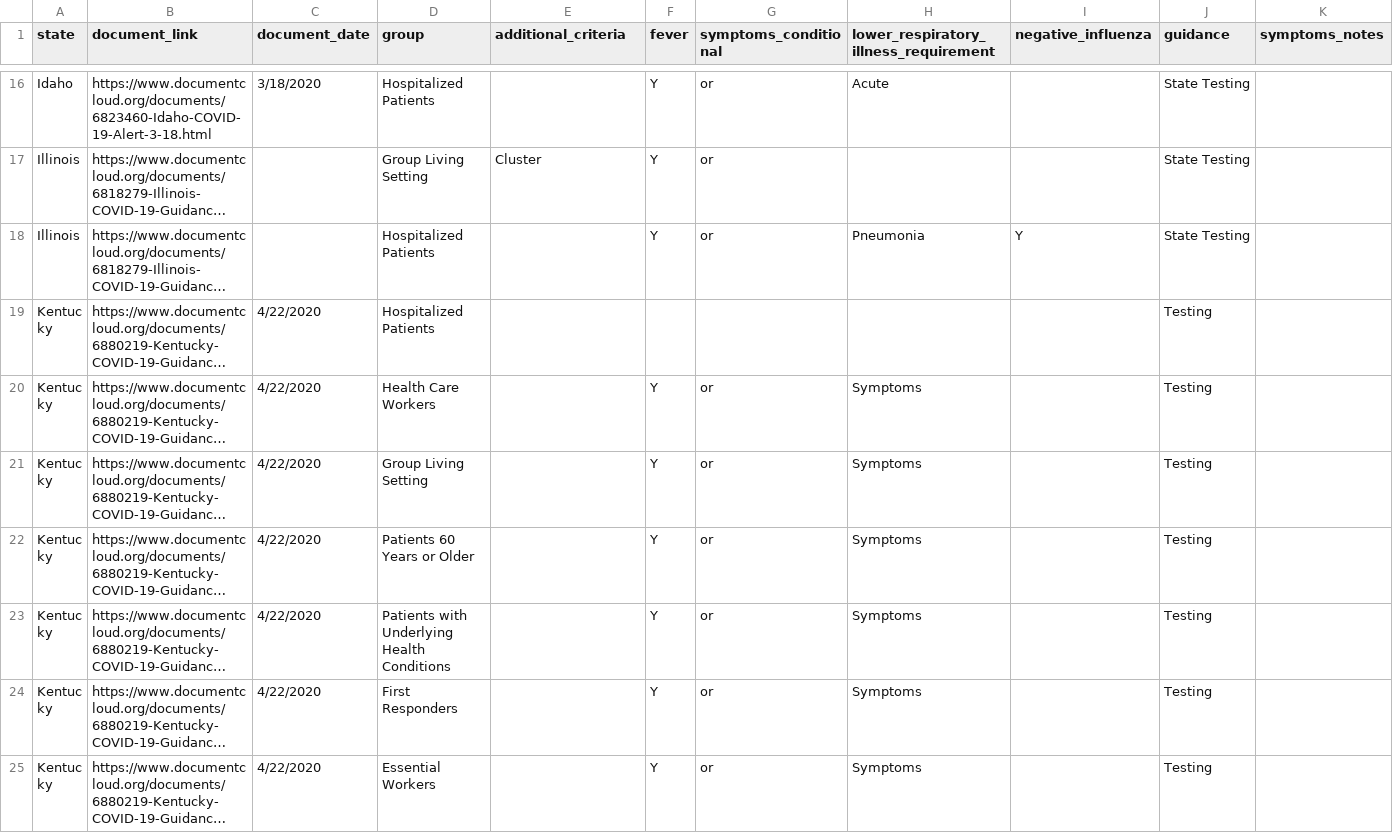
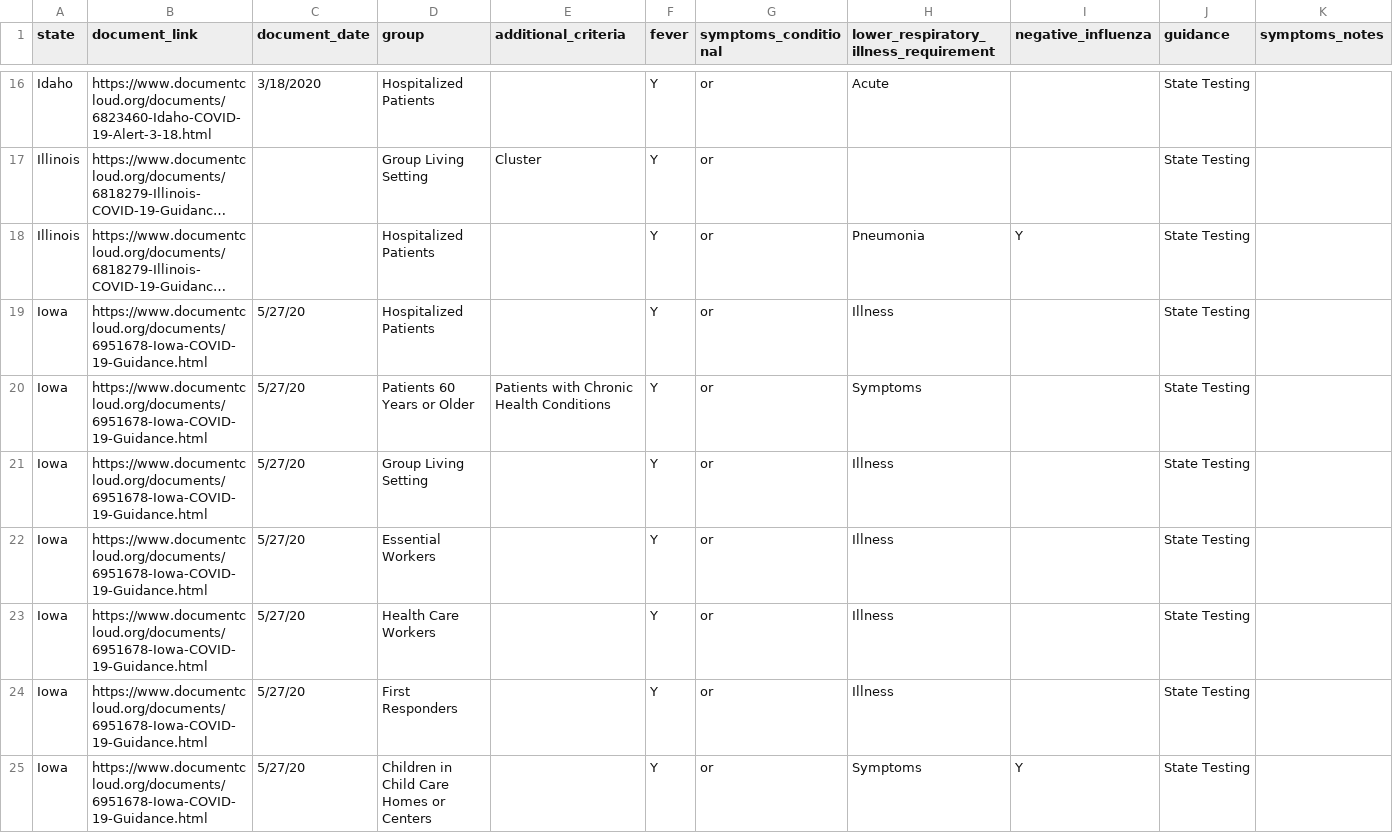
Before and after one commit to the-markup/investigation-covid19-testing-guidelines, a CSV file: data/corona_foia_data200409.csv, drawn as a sheet; only a part is shown, gaps mark what is left out; the shorter side is filled out with more unchanged rows; long unchanged cells end in …; rows hold the shown columns only; the diff covers the shown part only; the diff names each change by its address in the sheet, - before the commit and + after, or states it on an @@ line.

Commit message:
Added Iowa

```diff
--- a/data/corona_foia_data200409.csv
+++ b/data/corona_foia_data200409.csv
+row 19: Iowa | https://www.documentcloud.org/documents/6951678-Iowa-COVID-19-Guidance.html | 5/27/20 | Hospitalized Patients |  | Y | or | Illness |  | State Testing
+row 20: Iowa | https://www.documentcloud.org/documents/6951678-Iowa-COVID-19-Guidance.html | 5/27/20 | Patients 60 Years or Older | Patients with Chronic Health Conditions | Y | or | Symptoms |  | State Testing
+row 21: Iowa | https://www.documentcloud.org/documents/6951678-Iowa-COVID-19-Guidance.html | 5/27/20 | Group Living Setting |  | Y | or | Illness |  | State Testing
+row 22: Iowa | https://www.documentcloud.org/documents/6951678-Iowa-COVID-19-Guidance.html | 5/27/20 | Essential Workers |  | Y | or | Illness |  | State Testing
+row 23: Iowa | https://www.documentcloud.org/documents/6951678-Iowa-COVID-19-Guidance.html | 5/27/20 | Health Care Workers |  | Y | or | Illness |  | State Testing
+row 24: Iowa | https://www.documentcloud.org/documents/6951678-Iowa-COVID-19-Guidance.html | 5/27/20 | First Responders |  | Y | or | Illness |  | State Testing
+row 25: Iowa | https://www.documentcloud.org/documents/6951678-Iowa-COVID-19-Guidance.html | 5/27/20 | Children in Child Care Homes or Centers |  | Y | or | Symptoms | Y | State Testing
```
Also changed, not shown: 7 added rows elsewhere in this file.
